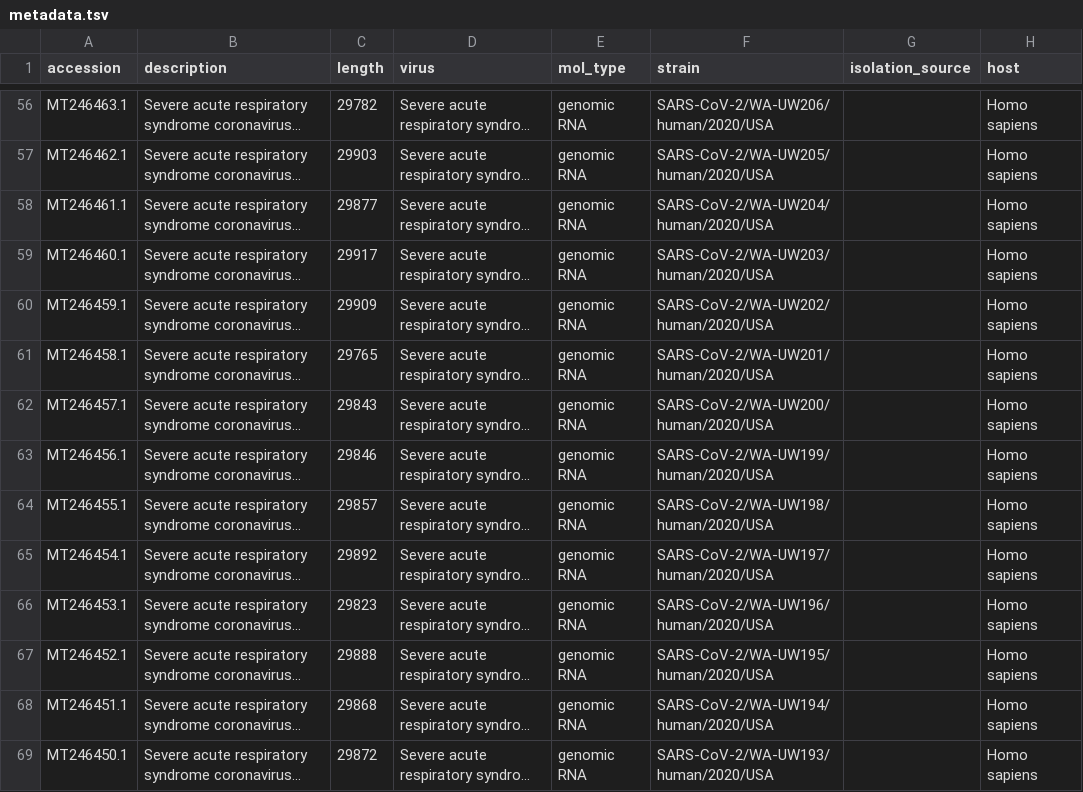
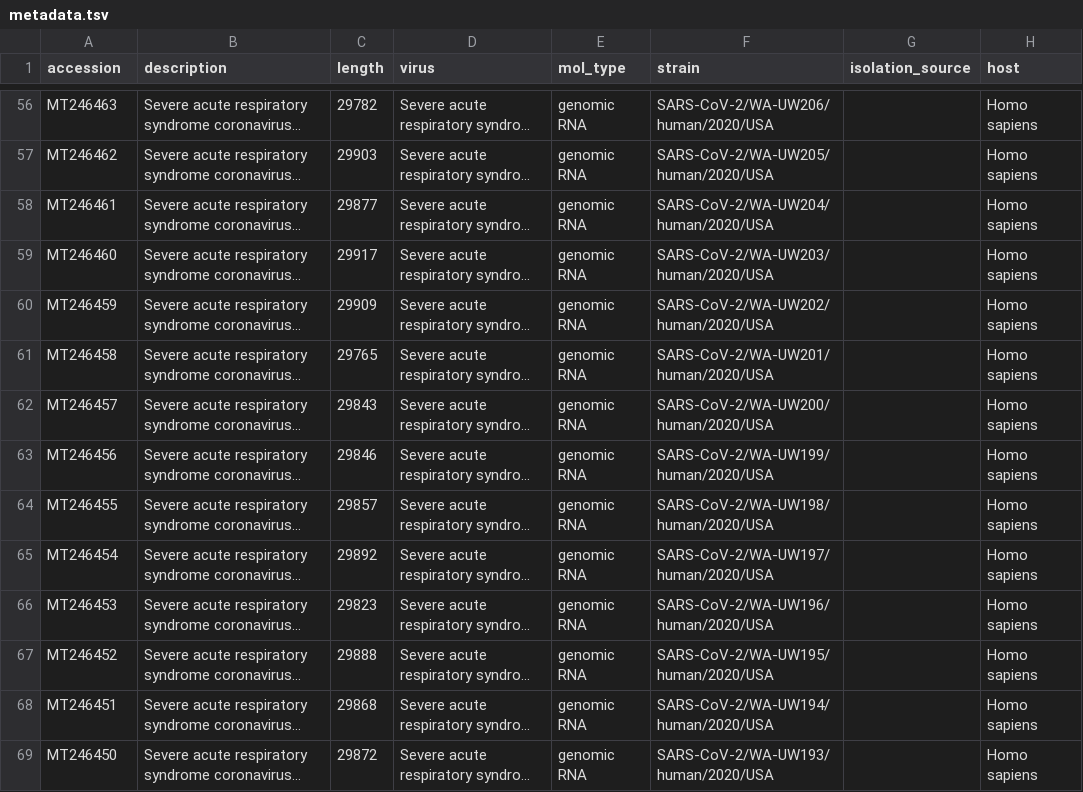
Before and after one commit to hivlab/sarscov2-epidemiology, a TSV file: data/metadata.tsv, drawn as a sheet; only a part is shown, gaps mark what is left out; long unchanged cells end in …; the diff covers the shown part only; the diff names each change by its address in the sheet, - before the commit and + after, or states it on an @@ line.

```diff
--- a/data/metadata.tsv
+++ b/data/metadata.tsv
-A56 (accession): MT246463.1
+A56 (accession): MT246463
-A57 (accession): MT246462.1
+A57 (accession): MT246462
-A58 (accession): MT246461.1
+A58 (accession): MT246461
-A59 (accession): MT246460.1
+A59 (accession): MT246460
-A60 (accession): MT246459.1
+A60 (accession): MT246459
-A61 (accession): MT246458.1
+A61 (accession): MT246458
-A62 (accession): MT246457.1
+A62 (accession): MT246457
-A63 (accession): MT246456.1
+A63 (accession): MT246456
-A64 (accession): MT246455.1
+A64 (accession): MT246455
-A65 (accession): MT246454.1
+A65 (accession): MT246454
-A66 (accession): MT246453.1
+A66 (accession): MT246453
-A67 (accession): MT246452.1
+A67 (accession): MT246452
-A68 (accession): MT246451.1
+A68 (accession): MT246451
-A69 (accession): MT246450.1
+A69 (accession): MT246450
```
Also changed, not shown: 175 edited cells elsewhere in this file, 6 other files.
